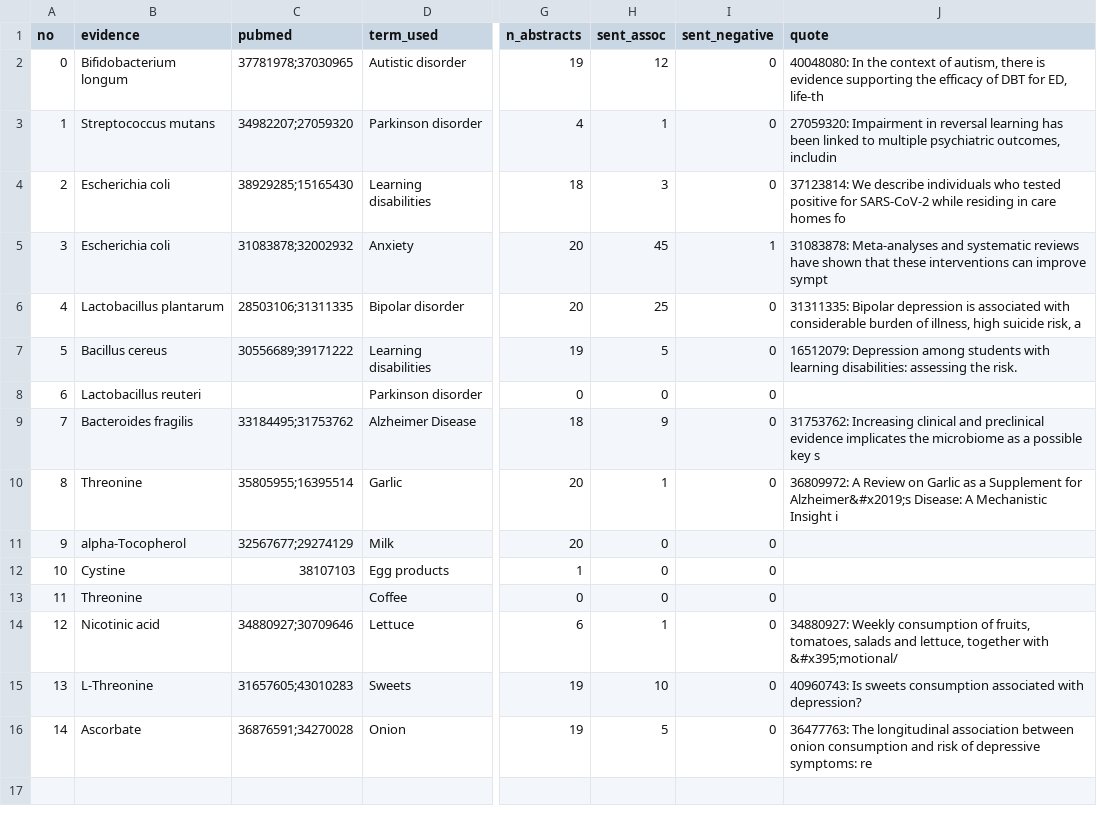
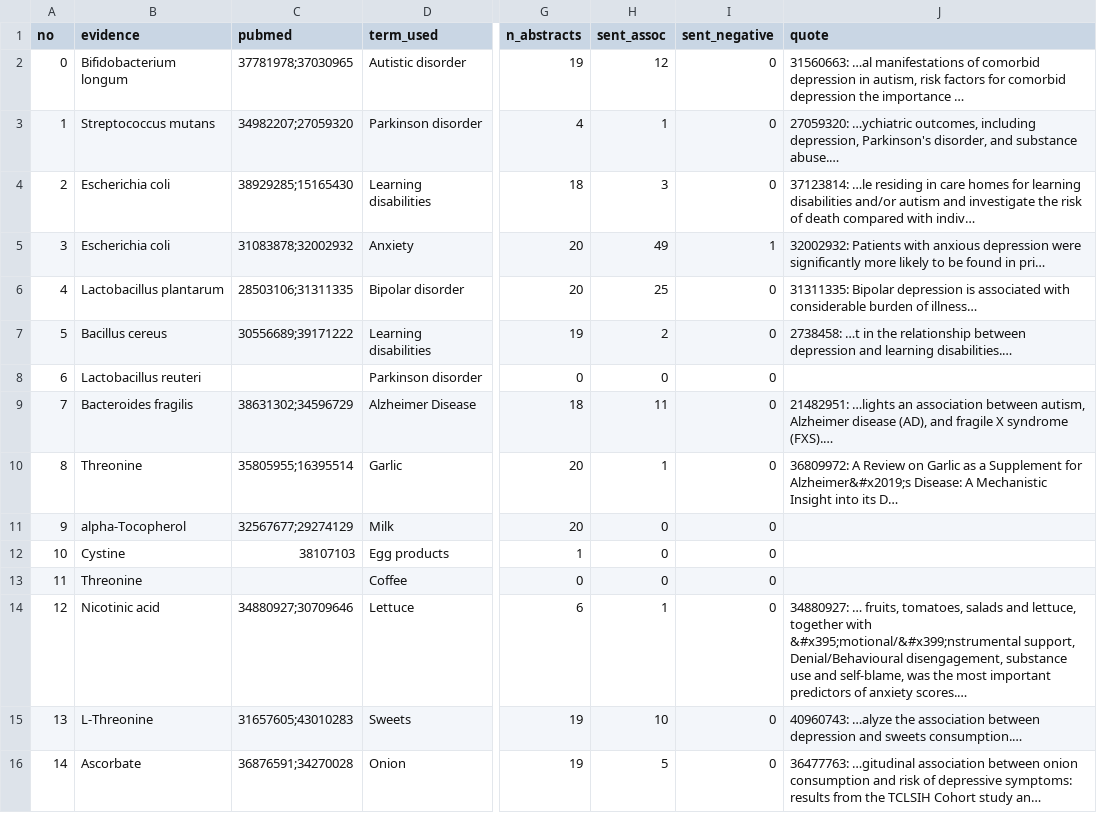
Before and after one commit to sunnyisyoosun/food4kg, a CSV file: ourkg/out/eval_method2_calibration.csv, drawn as a sheet; only a part is shown, gaps mark what is left out; the diff names each change by its address in the sheet, - before the commit and + after, or states it on an @@ line.

```diff
--- a/ourkg/out/eval_method2_calibration.csv
+++ b/ourkg/out/eval_method2_calibration.csv
-J2 (quote): 40048080: In the context of autism, there is evidence supporting the efficacy of DBT for ED, life-th
+J2 (quote): 31560663: …al manifestations of comorbid depression in autism, risk factors for comorbid depression the importance …
-J3 (quote): 27059320: Impairment in reversal learning has been linked to multiple psychiatric outcomes, includin
+J3 (quote): 27059320: …ychiatric outcomes, including depression, Parkinson's disorder, and substance abuse.…
-J4 (quote): 37123814: We describe individuals who tested positive for SARS-CoV-2 while residing in care homes fo
+J4 (quote): 37123814: …le residing in care homes for learning disabilities and/or autism and investigate the risk of death compared with indiv…
-H5 (sent_assoc): 45
+H5 (sent_assoc): 49
-J5 (quote): 31083878: Meta-analyses and systematic reviews have shown that these interventions can improve sympt
+J5 (quote): 32002932: Patients with anxious depression were significantly more likely to be found in pri…
-J6 (quote): …burden of illness, high suicide risk, a
+J6 (quote): …burden of illness…
-H7 (sent_assoc): 5
+H7 (sent_assoc): 2
-J7 (quote): 16512079: Depression among students with learning disabilities: assessing the risk.
+J7 (quote): 2738458: …t in the relationship between depression and learning disabilities.…
-C9 (pubmed): 33184495;31753762
+C9 (pubmed): 38631302;34596729
-H9 (sent_assoc): 9
+H9 (sent_assoc): 11
-J9 (quote): 31753762: Increasing clinical and preclinical evidence implicates the microbiome as a possible key s
+J9 (quote): 21482951: …lights an association between autism, Alzheimer disease (AD), and fragile X syndrome (FXS).…
-J10 (quote): …Mechanistic Insight i
+J10 (quote): …Mechanistic Insight into its D…
-J14 (quote): 34880927: Weekly consumption of fruits, tomatoes, salads and lettuce, together with &#x395;motional/
+J14 (quote): 34880927: … fruits, tomatoes, salads and lettuce, together with &#x395;motional/&#x399;nstrumental support, Denial/Behavioural disengagement, substance use and self-blame, was the most important predictors of anxiety scores.…
-J15 (quote): 40960743: Is sweets consumption associated with depression?
+J15 (quote): 40960743: …alyze the association between depression and sweets consumption.…
-J16 (quote): 36477763: The longitudinal association between onion consumption and risk of depressive symptoms: re
+J16 (quote): 36477763: …gitudinal association between onion consumption and risk of depressive symptoms: results from the TCLSIH Cohort study an…
```
Also changed, not shown: ourkg/out/eval_method2.csv, 3 other files.
